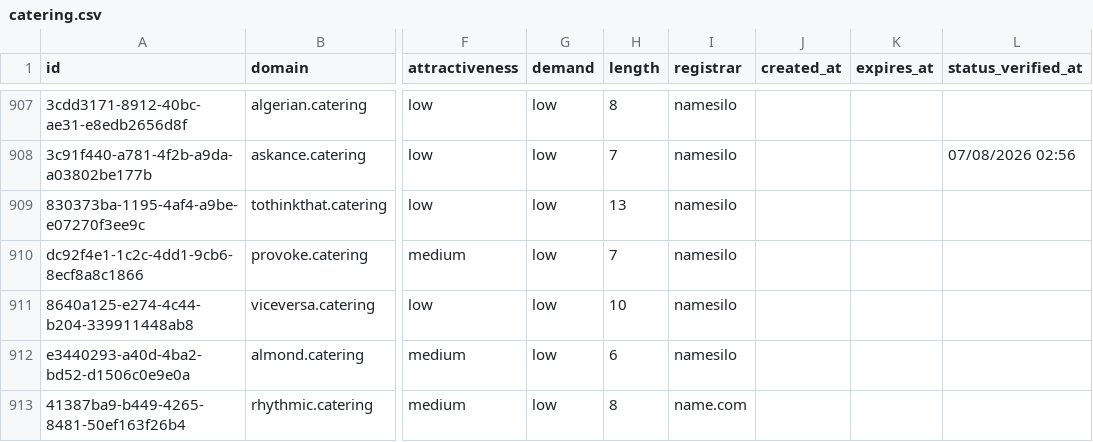
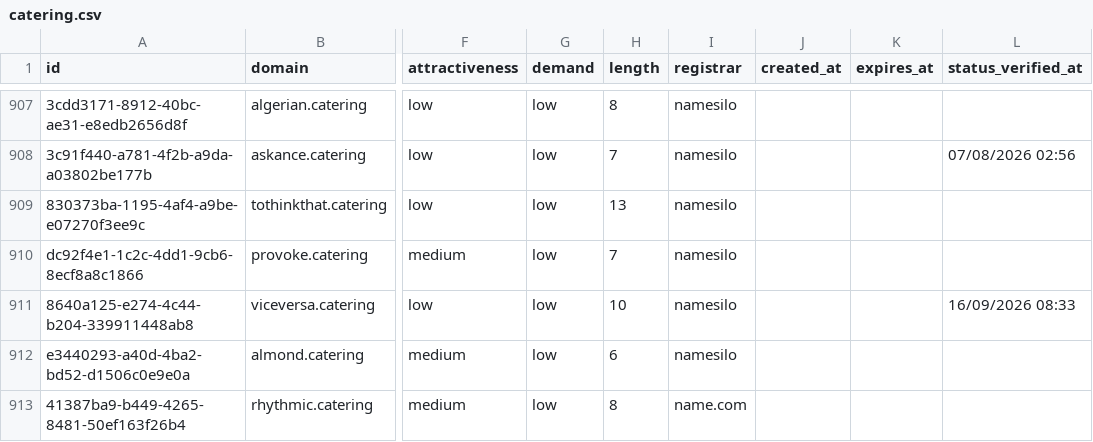
Before and after one commit to UniqueDomains/catering-oneword-domains, a CSV file: catering.csv, drawn as a sheet; only a part is shown, gaps mark what is left out; the diff names each change by its address in the sheet, - before the commit and + after, or states it on an @@ line.

Commit message:
Domains update

```diff
--- a/catering.csv
+++ b/catering.csv
-L911 (status_verified_at): (empty)
+L911 (status_verified_at): 16/09/2026 08:33
```
Also changed, not shown: 4 other files.
